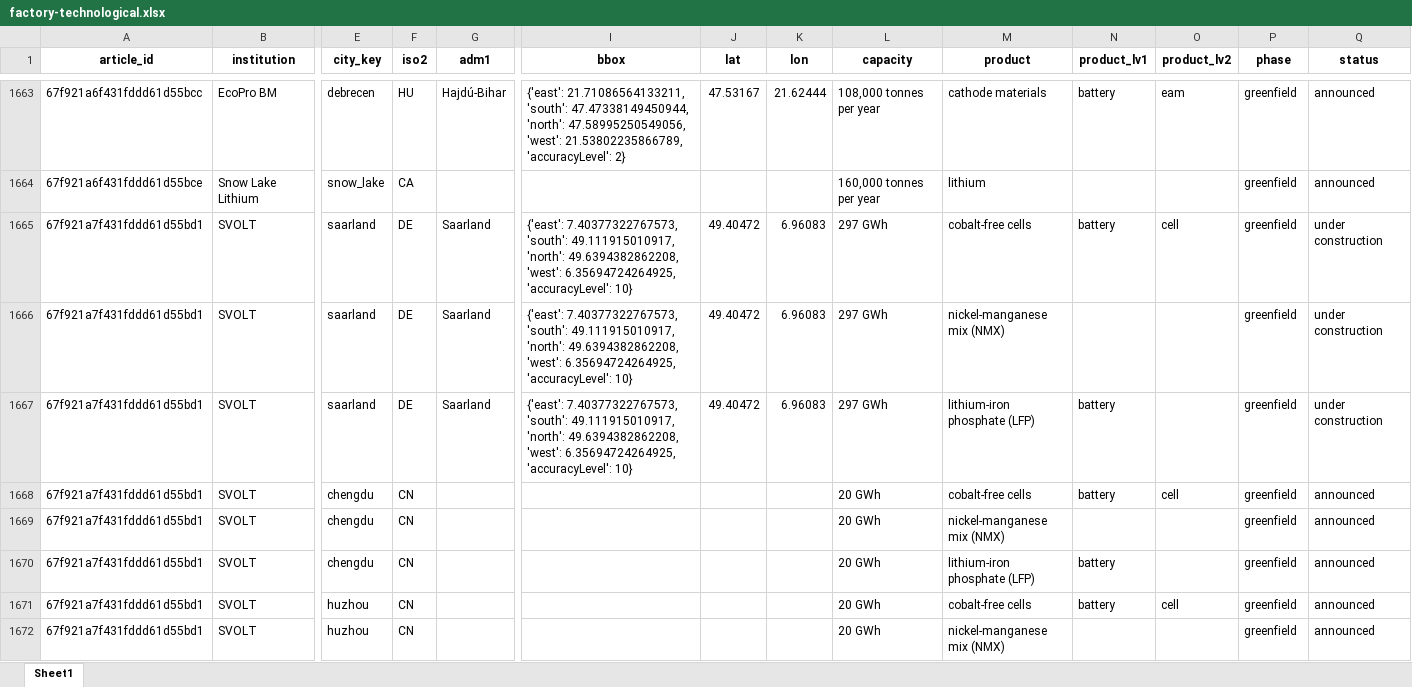
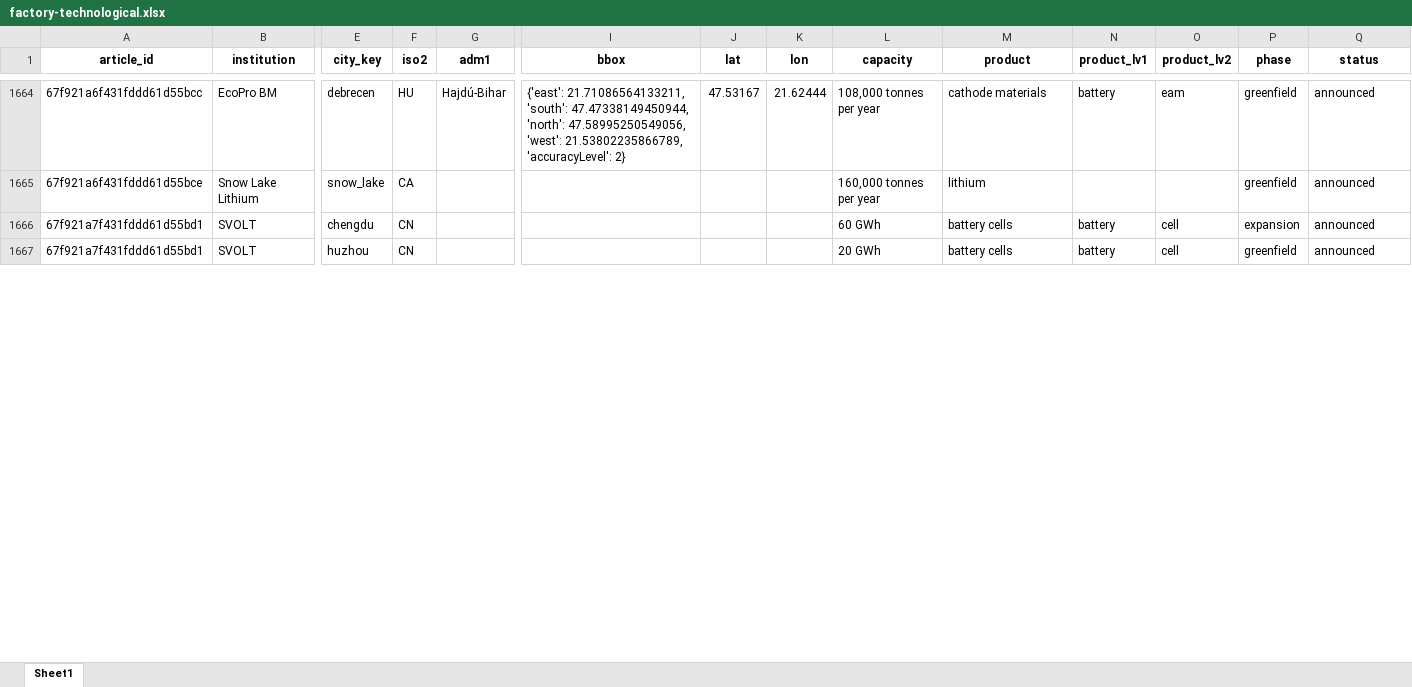
Before and after one commit to benmcwilliams/tuone-core, an Excel workbook: reconcile/storage/output/factory-technological.xlsx, sheet Sheet1, drawn as a sheet; only a part is shown, gaps mark what is left out; values as stored, in another font and other column widths than the file's, no borders; removed rows and columns are numbered as before the commit, all else as after; rows hold the shown columns only; the diff covers the shown part only; the diff names each change by its address in the sheet, - before the commit and + after, or states it on an @@ line.

```diff
--- a/reconcile/storage/output/factory-technological.xlsx (sheet Sheet1)
+++ b/reconcile/storage/output/factory-technological.xlsx (sheet Sheet1)
-row 1665: 67f921a7f431fddd61d55bd1 | SVOLT | saarland | DE | Saarland | {'east': 7.40377322767573, 'south': 49.111915010917, 'north': 49.6394382862208, 'west': 6.35694724264925, 'accuracyLevel': 10} | 49.40472 | 6.96083 | 297 GWh | cobalt-free cells | battery | cell | greenfield | under construction
-row 1666: 67f921a7f431fddd61d55bd1 | SVOLT | saarland | DE | Saarland | {'east': 7.40377322767573, 'south': 49.111915010917, 'north': 49.6394382862208, 'west': 6.35694724264925, 'accuracyLevel': 10} | 49.40472 | 6.96083 | 297 GWh | nickel-manganese mix (NMX) |  |  | greenfield | under construction
-row 1667: 67f921a7f431fddd61d55bd1 | SVOLT | saarland | DE | Saarland | {'east': 7.40377322767573, 'south': 49.111915010917, 'north': 49.6394382862208, 'west': 6.35694724264925, 'accuracyLevel': 10} | 49.40472 | 6.96083 | 297 GWh | lithium-iron phosphate (LFP) | battery |  | greenfield | under construction
-L1666 (capacity): 20 GWh
+L1666 (capacity): 60 GWh
-M1666 (product): cobalt-free cells
+M1666 (product): battery cells
-P1666 (phase): greenfield
+P1666 (phase): expansion
-row 1669: 67f921a7f431fddd61d55bd1 | SVOLT | chengdu | CN |  |  |  |  | 20 GWh | nickel-manganese mix (NMX) |  |  | greenfield | announced
-row 1670: 67f921a7f431fddd61d55bd1 | SVOLT | chengdu | CN |  |  |  |  | 20 GWh | lithium-iron phosphate (LFP) | battery |  | greenfield | announced
-M1667 (product): cobalt-free cells
+M1667 (product): battery cells
-row 1672: 67f921a7f431fddd61d55bd1 | SVOLT | huzhou | CN |  |  |  |  | 20 GWh | nickel-manganese mix (NMX) |  |  | greenfield | announced
```
Also changed, not shown: 18 added rows, 9 removed rows and 253 edited cells elsewhere in this sheet, reconcile/storage/input/product_classification.xlsx, reconcile/storage/output/capacities-debug.xlsx, 27 other files.
